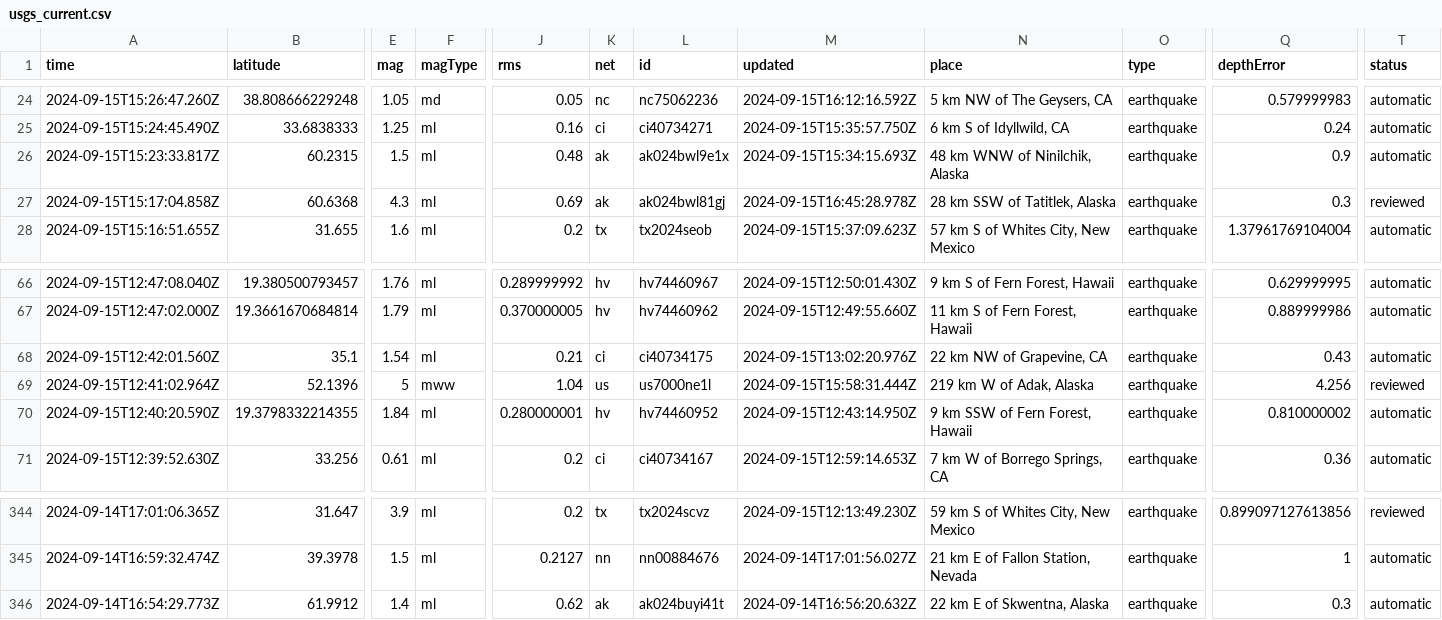
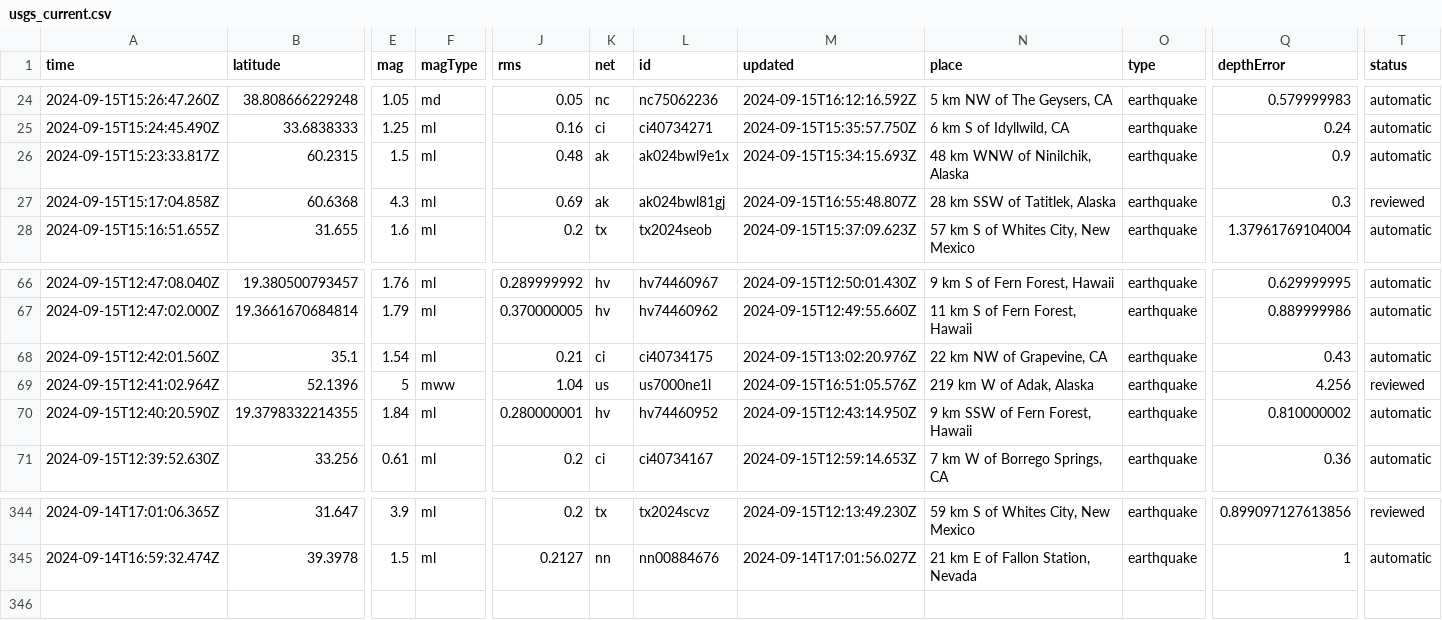
Before and after one commit to HowardTan-repo/demo-github-actions, a CSV file: usgs_current.csv, drawn as a sheet; only a part is shown, gaps mark what is left out; rows hold the shown columns only; the diff names each change by its address in the sheet, - before the commit and + after, or states it on an @@ line.

```diff
--- a/usgs_current.csv
+++ b/usgs_current.csv
-M27 (updated): 2024-09-15T16:45:28.978Z
+M27 (updated): 2024-09-15T16:55:48.807Z
-M69 (updated): 2024-09-15T15:58:31.444Z
+M69 (updated): 2024-09-15T16:51:05.576Z
-row 346: 2024-09-14T16:54:29.773Z | 61.9912 | 1.4 | ml | 0.62 | ak | ak024buyi41t | 2024-09-14T16:56:20.632Z | 22 km E of Skwentna, Alaska | earthquake | 0.3 | automatic
```
